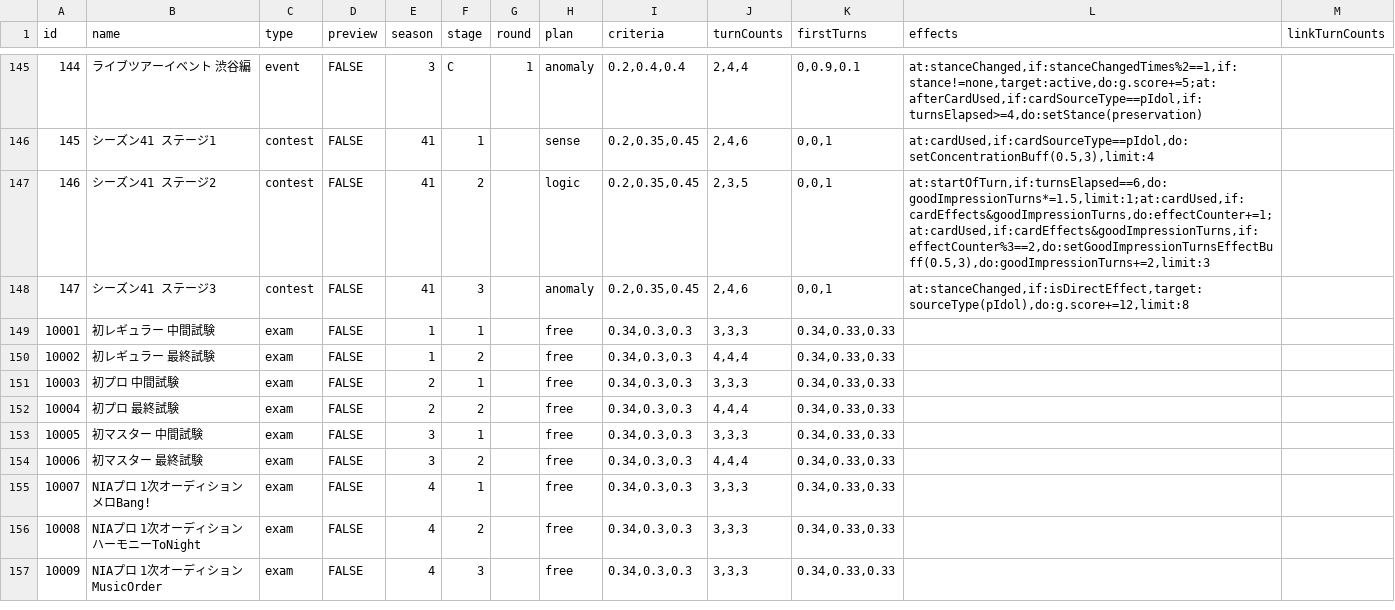
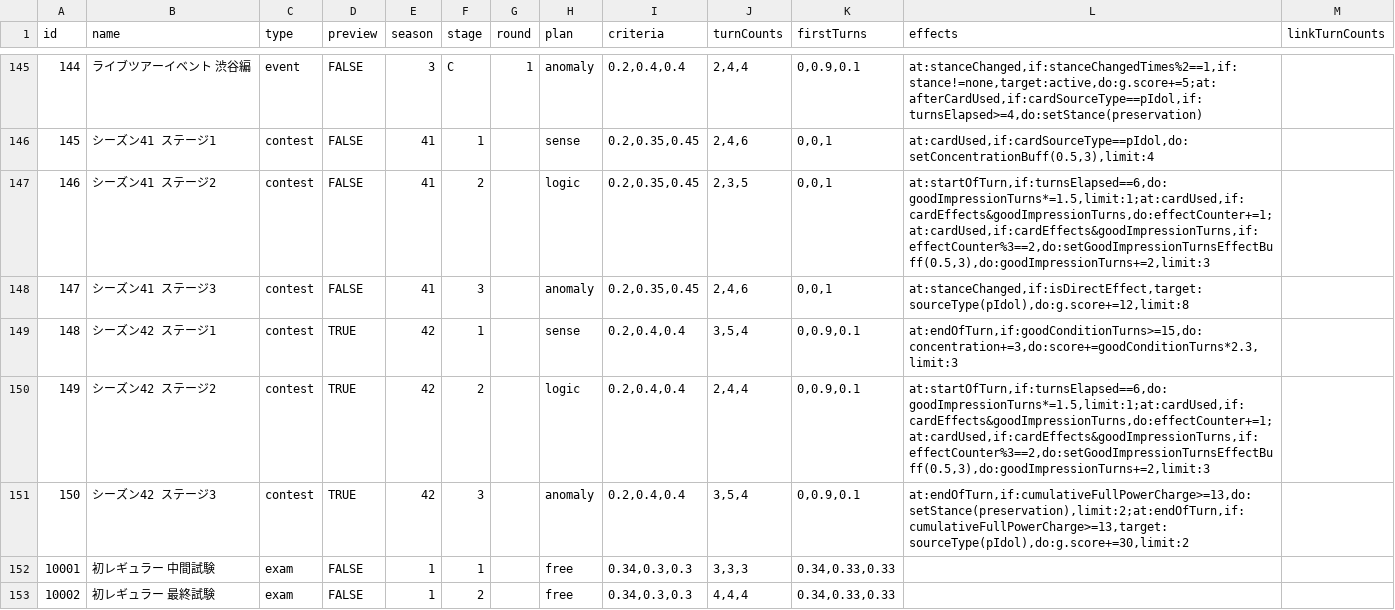
Before and after one commit to unoeins/gakumas-tools, a CSV file: packages/gakumas-data/csv/stages.csv, drawn as a sheet; only a part is shown, gaps mark what is left out; the shorter side is filled out with more unchanged rows; the diff names each change by its address in the sheet, - before the commit and + after, or states it on an @@ line.

Commit message:
Add contest season 42 preview

```diff
--- a/packages/gakumas-data/csv/stages.csv
+++ b/packages/gakumas-data/csv/stages.csv
+row 149: 148 | シーズン42 ステージ1 | contest | TRUE | 42 | 1 |  | sense | 0.2,0.4,0.4 | 3,5,4 | 0,0.9,0.1 | at:endOfTurn,if:goodConditionTurns>=15,do:concentration+=3,do:score+=goodConditionTurns*2.3,limit:3
+row 150: 149 | シーズン42 ステージ2 | contest | TRUE | 42 | 2 |  | logic | 0.2,0.4,0.4 | 2,4,4 | 0,0.9,0.1 | at:startOfTurn,if:turnsElapsed==6,do:goodImpressionTurns*=1.5,limit:1;at:cardUsed,if:cardEffects&goodImpressionTurns,do:effectCounter+=1;at:cardUsed,if:cardEffects&goodImpressionTurns,if:effectCounter%3==2,do:setGoodImpressionTurnsEffectBuff(0.5,3),do:goodImpressionTurns+=2,limit:3
+row 151: 150 | シーズン42 ステージ3 | contest | TRUE | 42 | 3 |  | anomaly | 0.2,0.4,0.4 | 3,5,4 | 0,0.9,0.1 | at:endOfTurn,if:cumulativeFullPowerCharge>=13,do:setStance(preservation),limit:2;at:endOfTurn,if:cumulativeFullPowerCharge>=13,target:sourceType(pIdol),do:g.score+=30,limit:2
```
Also changed, not shown: 1 other file.
